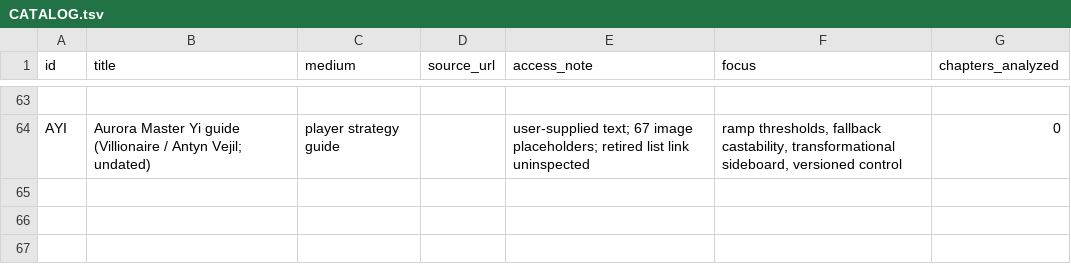
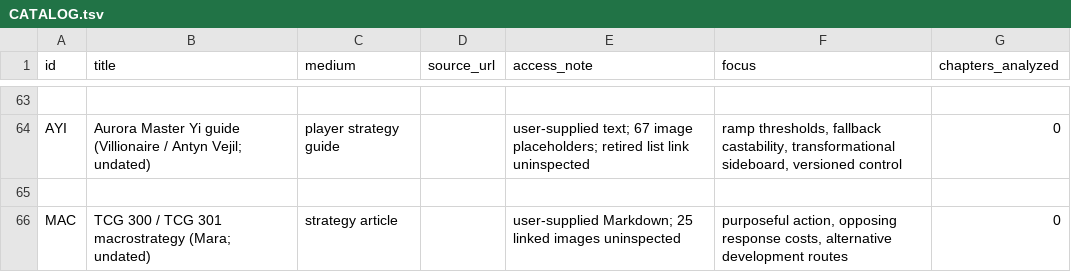
Before and after one commit to Teffa14/myriftnovel, a TSV file: 01_RESEARCH/REFERENCE_LIBRARY/CATALOG.tsv, drawn as a sheet; only a part is shown, gaps mark what is left out; the diff names each change by its address in the sheet, - before the commit and + after, or states it on an @@ line.

Commit message:
Distill Mara macrostrategy article and opponent-response cost framework

```diff
--- a/01_RESEARCH/REFERENCE_LIBRARY/CATALOG.tsv
+++ b/01_RESEARCH/REFERENCE_LIBRARY/CATALOG.tsv
+row 65: (empty)
+row 66: MAC | TCG 300 / TCG 301 macrostrategy (Mara; undated) | strategy article |  | user-supplied Markdown; 25 linked images uninspected | purposeful action, opposing response costs, alternative development routes | 0
```
Also changed, not shown: 10 other files.
